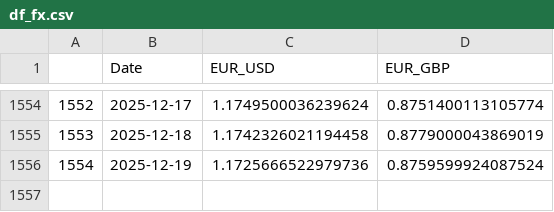
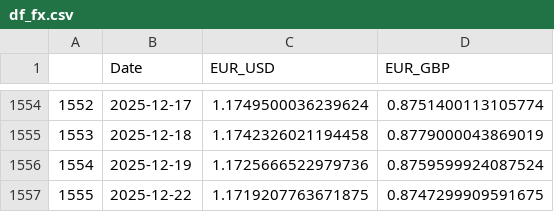
Before and after one commit to TRAVEL-GVM/Data, a CSV file: Data/Market Risk/df_fx.csv, drawn as a sheet; only a part is shown, gaps mark what is left out; the diff names each change by its address in the sheet, - before the commit and + after, or states it on an @@ line.

```diff
--- a/Data/Market Risk/df_fx.csv
+++ b/Data/Market Risk/df_fx.csv
+row 1557: 1555 | 2025-12-22 | 1.1719207763671875 | 0.8747299909591675
```
Also changed, not shown: 1 other file.
